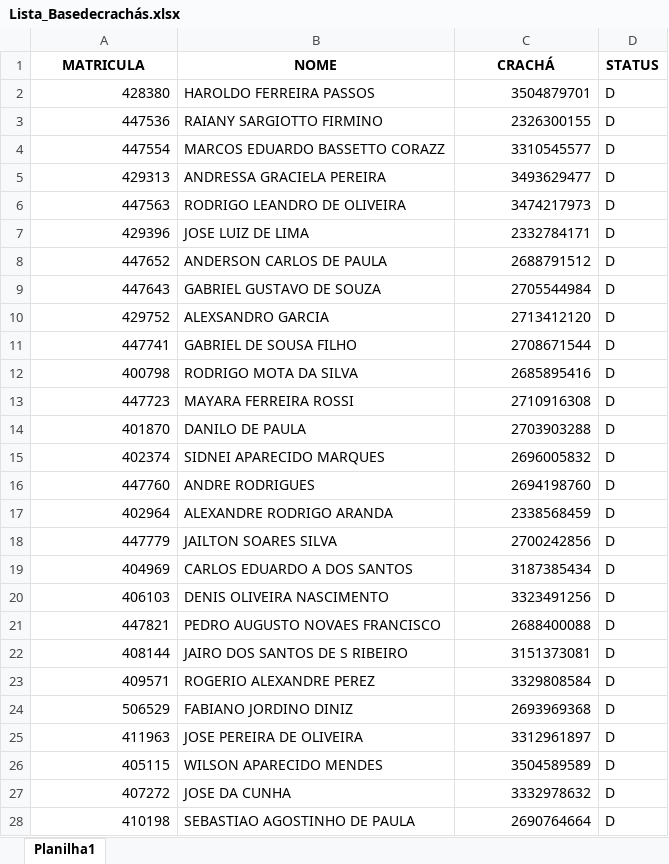
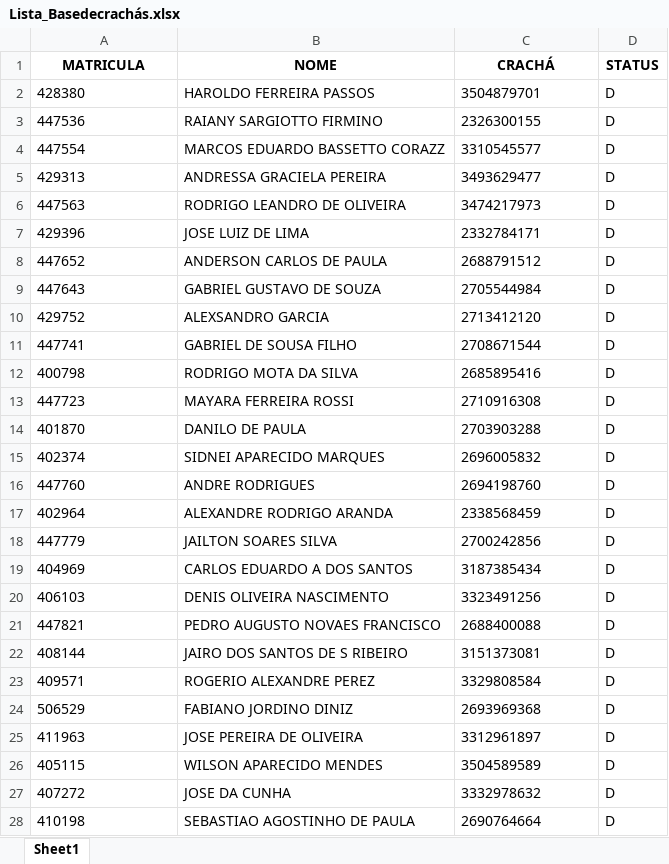
Before and after one commit to AutomationGBMX/checklists-gt, an Excel workbook: Lista_Basedecrachás.xlsx, sheet Sheet1, drawn as a sheet; only a part is shown; values as stored, in another font and other column widths than the file's, no borders; the diff covers the shown part only; the diff names each change by its address in the sheet, - before the commit and + after, or states it on an @@ line.

```diff
--- a/Lista_Basedecrachás.xlsx (sheet Sheet1)
+++ b/Lista_Basedecrachás.xlsx (sheet Sheet1)
-sheet tab: Planilha1
+sheet tab: Sheet1
-A2:A28 alignment: right
+A2:A28 alignment: left
-C2:C28 alignment: right
+C2:C28 alignment: left
```
Also changed, not shown: 1 edited cell and cell formats elsewhere in this sheet, 1 other file.
